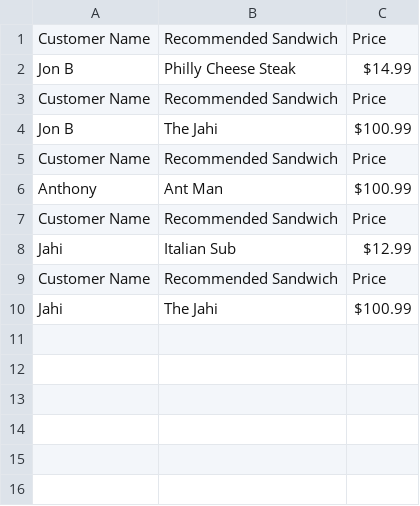
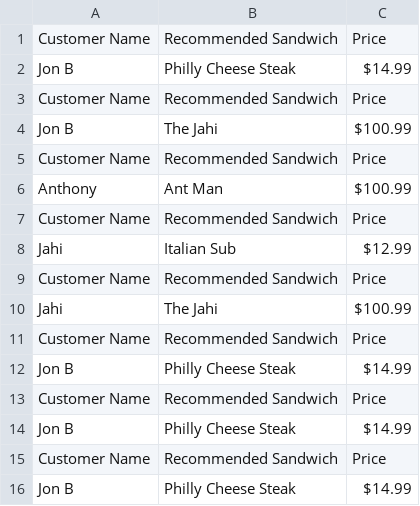
Before and after one commit to iconbaypark2900/javareal, a CSV file: Recommender.csv, drawn as a sheet; the diff names each change by its address in the sheet, - before the commit and + after, or states it on an @@ line.

```diff
--- a/Recommender.csv
+++ b/Recommender.csv
+row 11: Customer Name | Recommended Sandwich | Price
+row 12: Jon B | Philly Cheese Steak | $14.99
+row 13: Customer Name | Recommended Sandwich | Price
+row 14: Jon B | Philly Cheese Steak | $14.99
+row 15: Customer Name | Recommended Sandwich | Price
+row 16: Jon B | Philly Cheese Steak | $14.99
```
Also changed, not shown: 2 other files.
